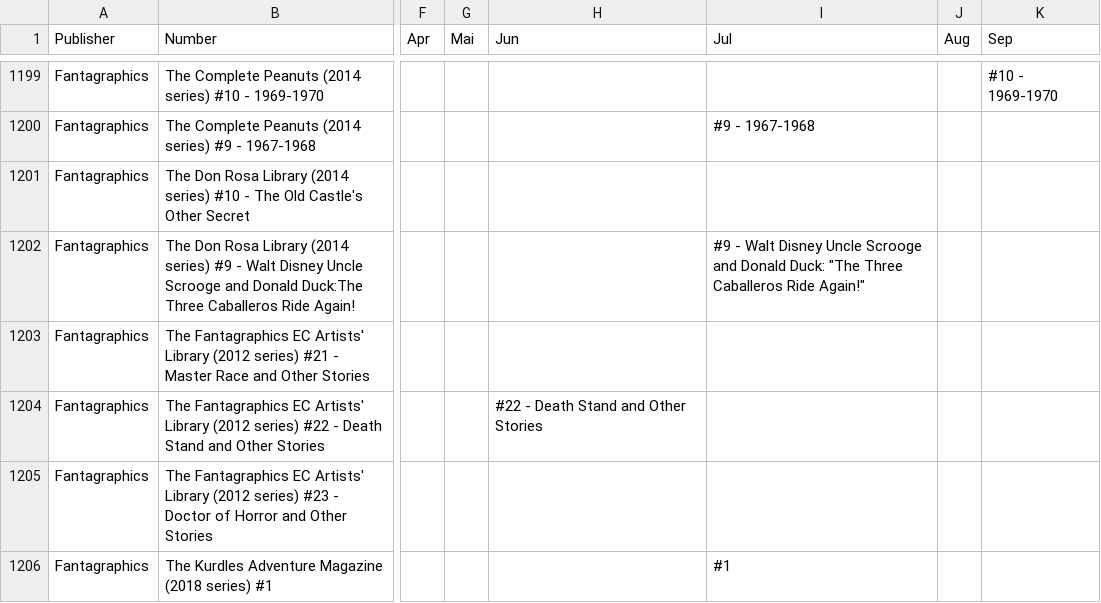
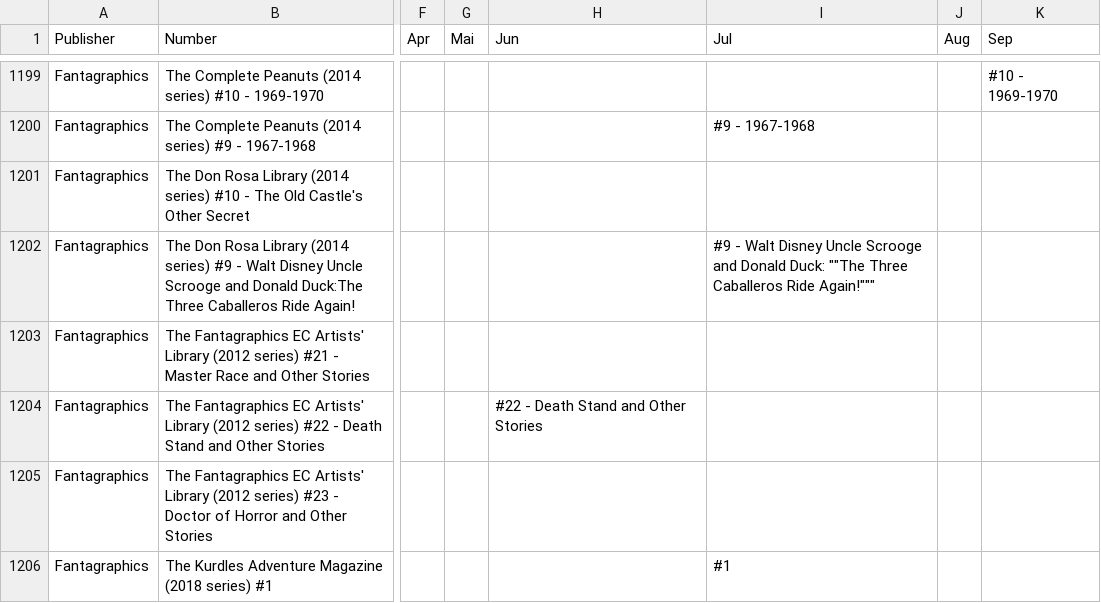
Before and after one commit to Glibberdatsch/Comiclists, a CSV file: Indie_2018.csv, drawn as a sheet; only a part is shown, gaps mark what is left out; the diff names each change by its address in the sheet, - before the commit and + after, or states it on an @@ line.

Commit message:
Update Indie_2018.csv

```diff
--- a/Indie_2018.csv
+++ b/Indie_2018.csv
-I1202 (Jul): …Donald Duck: "The Three Caballeros Ride Again!"
+I1202 (Jul): …Donald Duck: ""The Three Caballeros Ride Again!"""
```
